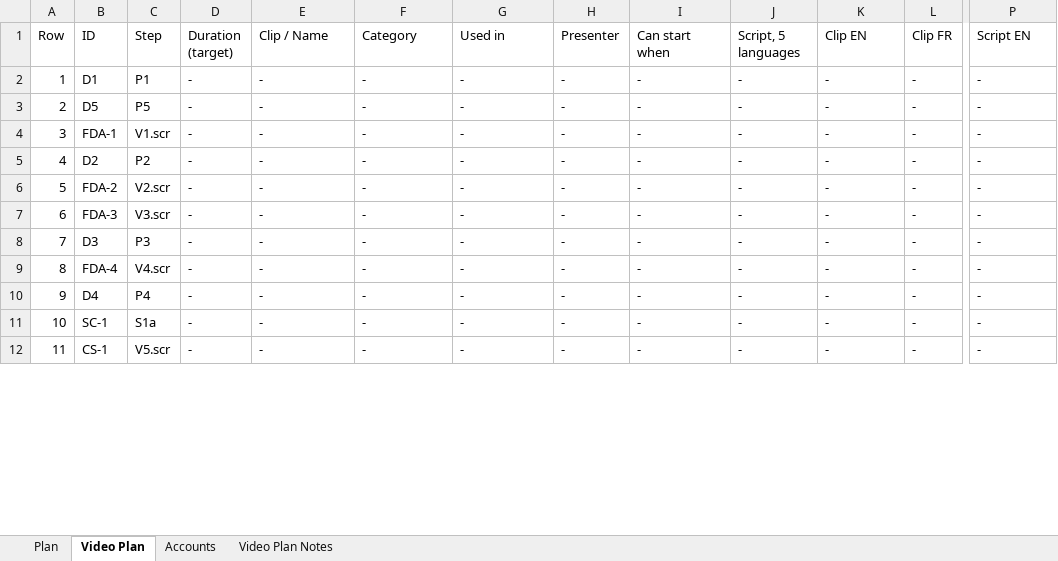
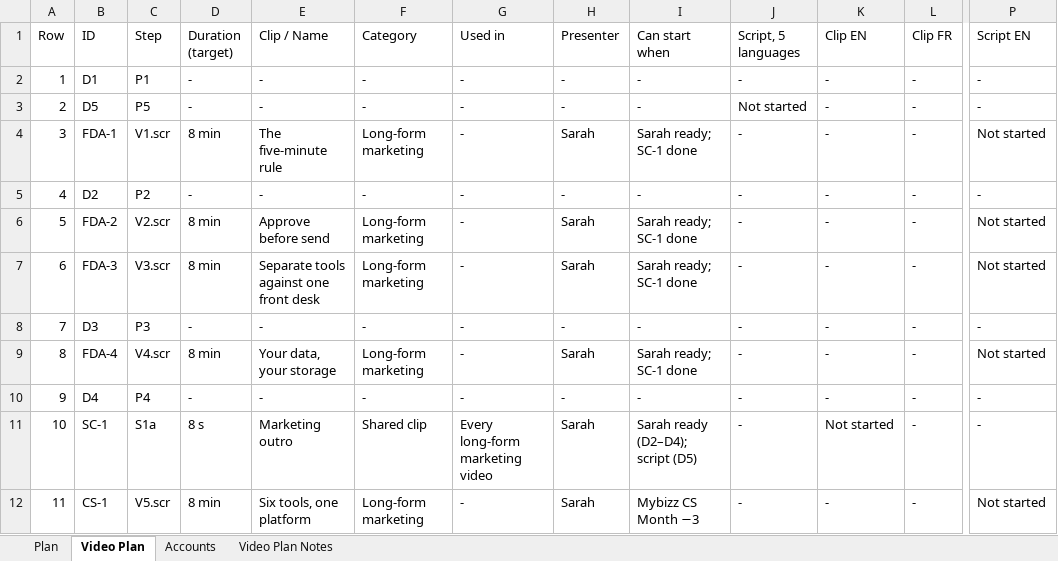
Before and after one commit to sassycomapp/data-mybizz-mgt, an Excel workbook: marketing/marketing-project-plan-v2.xlsx, sheet Video Plan, drawn as a sheet; only a part is shown, gaps mark what is left out; values as stored, in another font and other column widths than the file's, no cell formats; the diff covers the shown part only; the diff names each change by its address in the sheet, - before the commit and + after, or states it on an @@ line.

```diff
--- a/marketing/marketing-project-plan-v2.xlsx (sheet Video Plan)
+++ b/marketing/marketing-project-plan-v2.xlsx (sheet Video Plan)
-J3 (Script, 5 languages): -
+J3 (Script, 5 languages): Not started
-D4 (Duration (target)): -
+D4 (Duration (target)): 8 min
-E4 (Clip / Name): -
+E4 (Clip / Name): The five-minute rule
-F4 (Category): -
+F4 (Category): Long-form marketing
-H4 (Presenter): -
+H4 (Presenter): Sarah
-I4 (Can start when): -
+I4 (Can start when): Sarah ready; SC-1 done
-P4 (Script EN): -
+P4 (Script EN): Not started
-D6:D7 (Duration (target)): -
+D6:D7 (Duration (target)): 8 min
-E6 (Clip / Name): -
+E6 (Clip / Name): Approve before send
-F6:F7 (Category): -
+F6:F7 (Category): Long-form marketing
-H6:H7 (Presenter): -
+H6:H7 (Presenter): Sarah
-I6:I7 (Can start when): -
+I6:I7 (Can start when): Sarah ready; SC-1 done
-P6:P7 (Script EN): -
+P6:P7 (Script EN): Not started
-E7 (Clip / Name): -
+E7 (Clip / Name): Separate tools against one front desk
-D9 (Duration (target)): -
+D9 (Duration (target)): 8 min
-E9 (Clip / Name): -
+E9 (Clip / Name): Your data, your storage
-F9 (Category): -
+F9 (Category): Long-form marketing
-H9 (Presenter): -
+H9 (Presenter): Sarah
-I9 (Can start when): -
+I9 (Can start when): Sarah ready; SC-1 done
-P9 (Script EN): -
+P9 (Script EN): Not started
-D11 (Duration (target)): -
+D11 (Duration (target)): 8 s
-E11 (Clip / Name): -
+E11 (Clip / Name): Marketing outro
-F11 (Category): -
+F11 (Category): Shared clip
-G11 (Used in): -
+G11 (Used in): Every long-form marketing video
-H11:H12 (Presenter): -
+H11:H12 (Presenter): Sarah
-I11 (Can start when): -
+I11 (Can start when): Sarah ready (D2–D4); script (D5)
-K11 (Clip EN): -
+K11 (Clip EN): Not started
-D12 (Duration (target)): -
+D12 (Duration (target)): 8 min
-E12 (Clip / Name): -
+E12 (Clip / Name): Six tools, one platform
-F12 (Category): -
+F12 (Category): Long-form marketing
-I12 (Can start when): -
+I12 (Can start when): Mybizz CS Month −3
-P12 (Script EN): -
+P12 (Script EN): Not started
```
Also changed, not shown: 1771 edited cells elsewhere in this sheet, cell formats.
